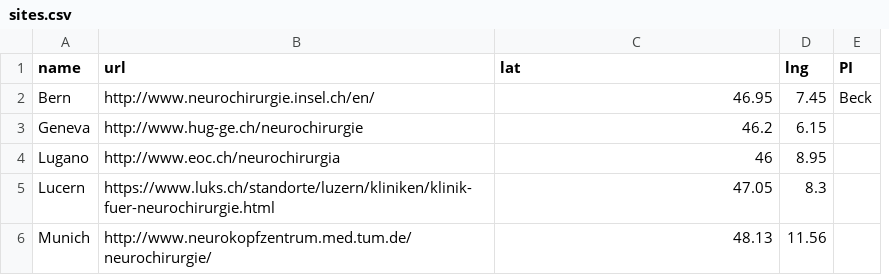
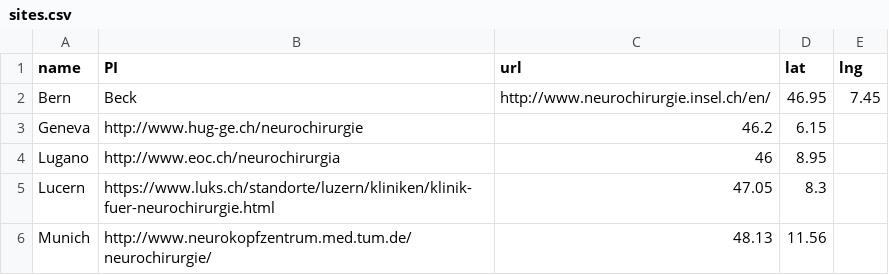
Before and after one commit to bressanj/switch, a CSV file: _data/sites.csv, drawn as a sheet; removed rows and columns are numbered as before the commit, all else as after; the diff names each change by its address in the sheet, - before the commit and + after, or states it on an @@ line.

Commit message:
Update sites.csv

```diff
--- a/_data/sites.csv
+++ b/_data/sites.csv
+column D (lat), rows 2-6: 46.95 | 6.15 | 8.95 | 8.3 | 11.56
-column E (PI), row 2: Beck
-B1: url
+B1: PI
-C1: lat
+C1: url
-B2 (PI): http://www.neurochirurgie.insel.ch/en/
+B2 (PI): Beck
-C2 (url): 46.95
+C2 (url): http://www.neurochirurgie.insel.ch/en/
-E3 (lng): 6.15
+E3 (lng): (empty)
-E4 (lng): 8.95
+E4 (lng): (empty)
-E5 (lng): 8.3
+E5 (lng): (empty)
-E6 (lng): 11.56
+E6 (lng): (empty)
```
